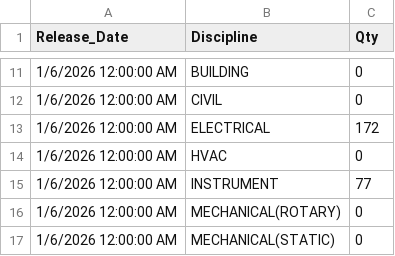
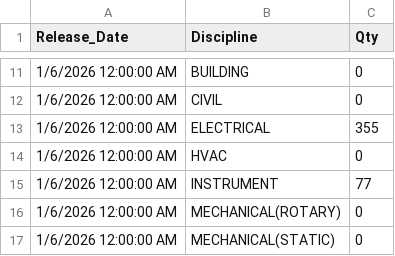
Before and after one commit to akarimvand/SAPRA2, a CSV file: dbcsv/Daily_Release_Punch.csv, drawn as a sheet; only a part is shown, gaps mark what is left out.

Commit message:
Upload Daily_Release_Punch.csv by H.Poursalahshouri on SMP-QC-D01645 at 2026-01-07 17:05:24

```diff
--- a/dbcsv/Daily_Release_Punch.csv
+++ b/dbcsv/Daily_Release_Punch.csv
@@ -12,3 +12,3 @@
 1/6/2026 12:00:00 AM,CIVIL,0
-1/6/2026 12:00:00 AM,ELECTRICAL,172
+1/6/2026 12:00:00 AM,ELECTRICAL,355
 1/6/2026 12:00:00 AM,HVAC,0
```
